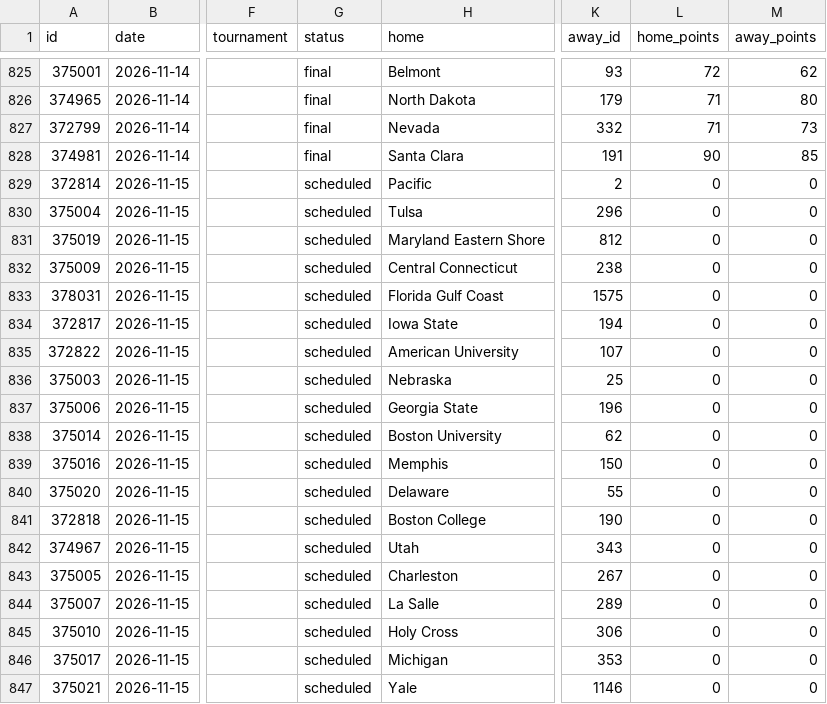
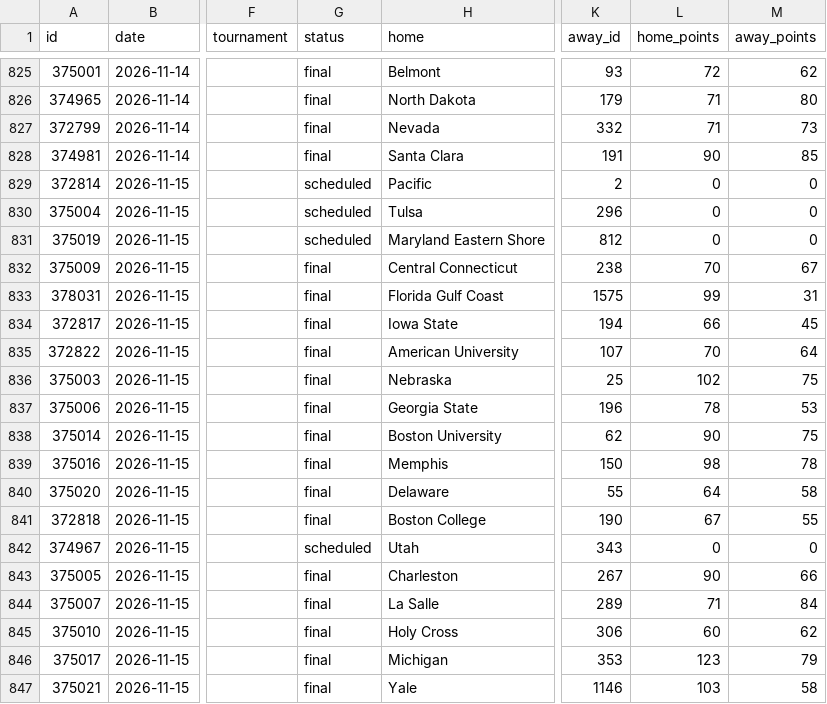
Before and after one commit to rjr5021/college-basketball-belt, a CSV file: data/games/2027.csv, drawn as a sheet; only a part is shown, gaps mark what is left out; the diff covers the shown part only; the diff names each change by its address in the sheet, - before the commit and + after, or states it on an @@ line.

```diff
--- a/data/games/2027.csv
+++ b/data/games/2027.csv
-G832:G841 (status): scheduled
+G832:G841 (status): final
-L832 (home_points): 0
+L832 (home_points): 70
-M832 (away_points): 0
+M832 (away_points): 67
-L833 (home_points): 0
+L833 (home_points): 99
-M833 (away_points): 0
+M833 (away_points): 31
-L834 (home_points): 0
+L834 (home_points): 66
-M834 (away_points): 0
+M834 (away_points): 45
-L835 (home_points): 0
+L835 (home_points): 70
-M835 (away_points): 0
+M835 (away_points): 64
-L836 (home_points): 0
+L836 (home_points): 102
-M836 (away_points): 0
+M836 (away_points): 75
-L837 (home_points): 0
+L837 (home_points): 78
-M837 (away_points): 0
+M837 (away_points): 53
-L838 (home_points): 0
+L838 (home_points): 90
-M838 (away_points): 0
+M838 (away_points): 75
-L839 (home_points): 0
+L839 (home_points): 98
-M839 (away_points): 0
+M839 (away_points): 78
-L840 (home_points): 0
+L840 (home_points): 64
-M840 (away_points): 0
+M840 (away_points): 58
-L841 (home_points): 0
+L841 (home_points): 67
-M841 (away_points): 0
+M841 (away_points): 55
-G843:G847 (status): scheduled
+G843:G847 (status): final
-L843 (home_points): 0
+L843 (home_points): 90
-M843 (away_points): 0
+M843 (away_points): 66
-L844 (home_points): 0
+L844 (home_points): 71
-M844 (away_points): 0
+M844 (away_points): 84
-L845 (home_points): 0
+L845 (home_points): 60
-M845 (away_points): 0
+M845 (away_points): 62
-L846 (home_points): 0
+L846 (home_points): 123
-M846 (away_points): 0
+M846 (away_points): 79
-L847 (home_points): 0
+L847 (home_points): 103
-M847 (away_points): 0
+M847 (away_points): 58
```
Also changed, not shown: 61 edited cells elsewhere in this file, data/women/games/2027.csv, 2 other files.
